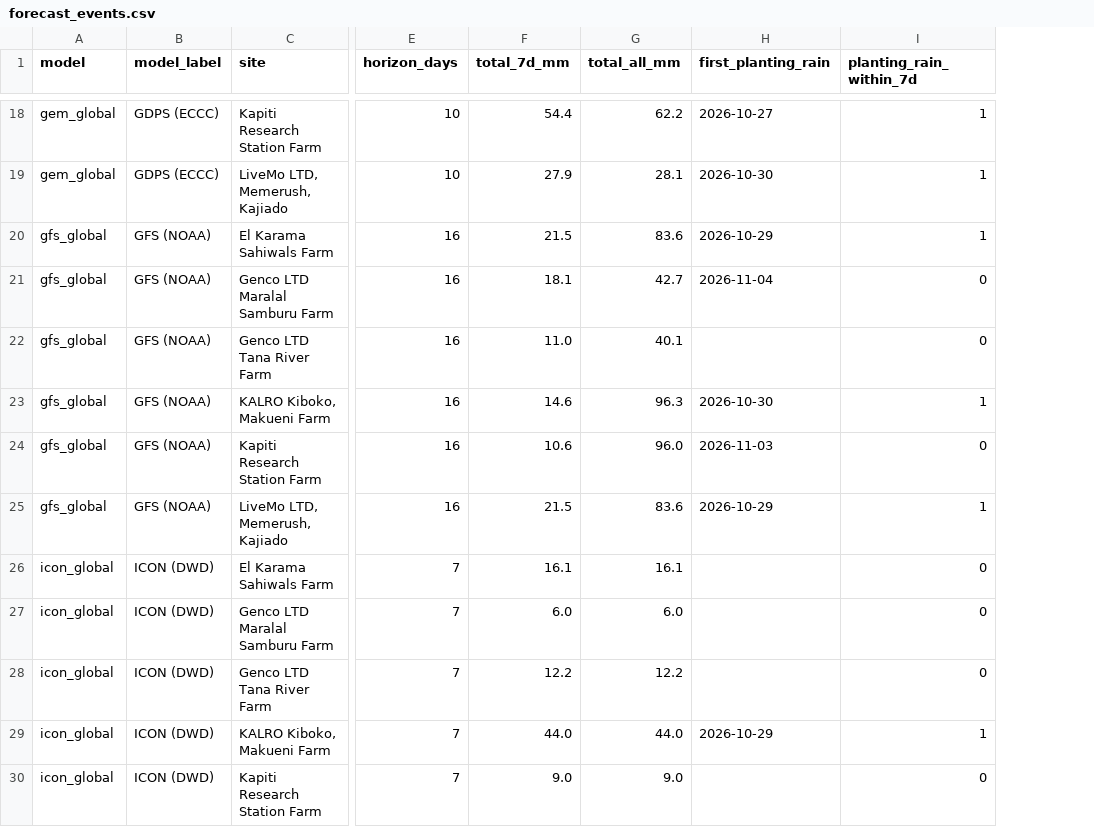
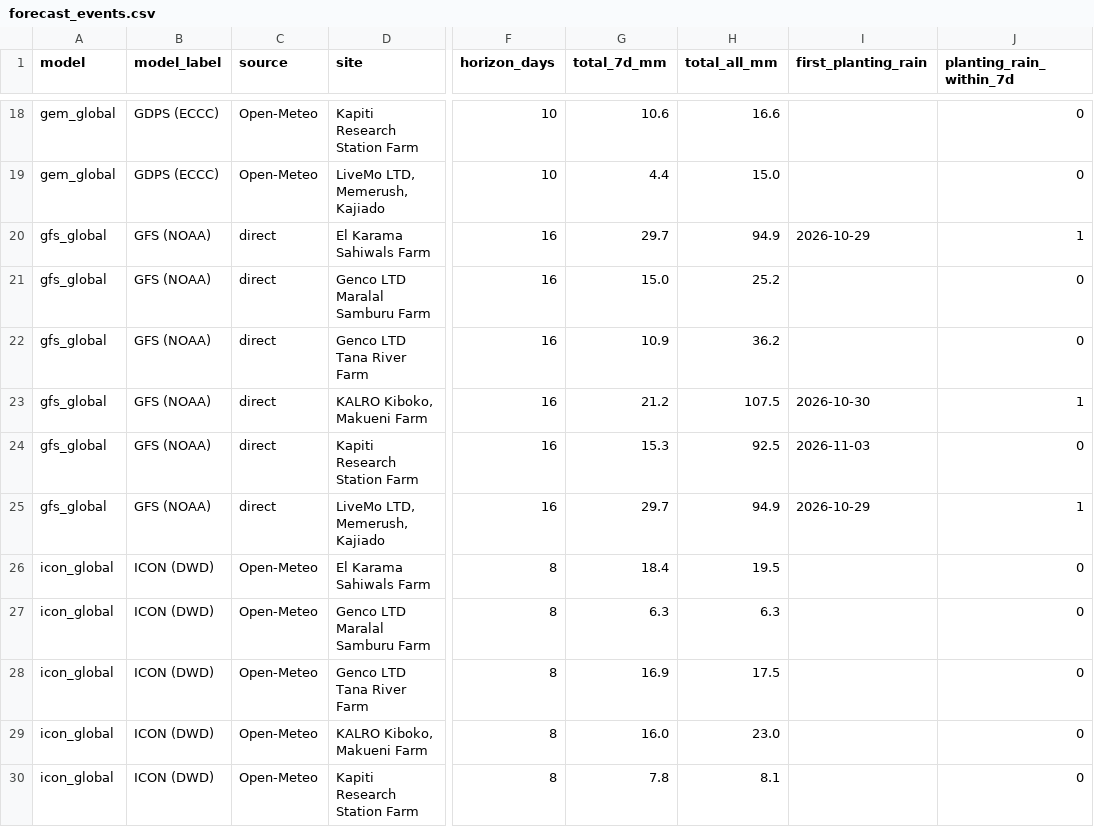
Before and after one commit to YonSci/-Operational-Multi-Model-Seasonal-Forecasting-System, a CSV file: frontend/public/tracker/data/forecast_events.csv, drawn as a sheet; only a part is shown, gaps mark what is left out; addresses are those after the commit; the diff covers the shown part only; the diff names each change by its address in the sheet, - before the commit and + after, or states it on an @@ line.

```diff
--- a/frontend/public/tracker/data/forecast_events.csv
+++ b/frontend/public/tracker/data/forecast_events.csv
+column C (source), rows 18-30: Open-Meteo | Open-Meteo | direct | direct | direct | direct | direct | direct | Open-Meteo | Open-Meteo | Open-Meteo | Open-Meteo | Open-Meteo
-G18 (total_7d_mm): 54.4
+G18 (total_7d_mm): 10.6
-H18 (total_all_mm): 62.2
+H18 (total_all_mm): 16.6
-I18 (first_planting_rain): 2026-10-27
+I18 (first_planting_rain): (empty)
-J18:J19 (planting_rain_within_7d): 1
+J18:J19 (planting_rain_within_7d): 0
-G19 (total_7d_mm): 27.9
+G19 (total_7d_mm): 4.4
-H19 (total_all_mm): 28.1
+H19 (total_all_mm): 15.0
-I19 (first_planting_rain): 2026-10-30
+I19 (first_planting_rain): (empty)
-G20 (total_7d_mm): 21.5
+G20 (total_7d_mm): 29.7
-H20 (total_all_mm): 83.6
+H20 (total_all_mm): 94.9
-G21 (total_7d_mm): 18.1
+G21 (total_7d_mm): 15.0
-H21 (total_all_mm): 42.7
+H21 (total_all_mm): 25.2
-I21 (first_planting_rain): 2026-11-04
+I21 (first_planting_rain): (empty)
-G22 (total_7d_mm): 11.0
+G22 (total_7d_mm): 10.9
-H22 (total_all_mm): 40.1
+H22 (total_all_mm): 36.2
-G23 (total_7d_mm): 14.6
+G23 (total_7d_mm): 21.2
-H23 (total_all_mm): 96.3
+H23 (total_all_mm): 107.5
-G24 (total_7d_mm): 10.6
+G24 (total_7d_mm): 15.3
-H24 (total_all_mm): 96.0
+H24 (total_all_mm): 92.5
-G25 (total_7d_mm): 21.5
+G25 (total_7d_mm): 29.7
-H25 (total_all_mm): 83.6
+H25 (total_all_mm): 94.9
-F26:F30 (horizon_days): 7
+F26:F30 (horizon_days): 8
-G26 (total_7d_mm): 16.1
+G26 (total_7d_mm): 18.4
-H26 (total_all_mm): 16.1
+H26 (total_all_mm): 19.5
-G27 (total_7d_mm): 6.0
+G27 (total_7d_mm): 6.3
-H27 (total_all_mm): 6.0
+H27 (total_all_mm): 6.3
-G28 (total_7d_mm): 12.2
+G28 (total_7d_mm): 16.9
-H28 (total_all_mm): 12.2
+H28 (total_all_mm): 17.5
-G29 (total_7d_mm): 44.0
+G29 (total_7d_mm): 16.0
-H29 (total_all_mm): 44.0
+H29 (total_all_mm): 23.0
-I29 (first_planting_rain): 2026-10-29
+I29 (first_planting_rain): (empty)
-J29 (planting_rain_within_7d): 1
+J29 (planting_rain_within_7d): 0
-G30 (total_7d_mm): 9.0
+G30 (total_7d_mm): 7.8
-H30 (total_all_mm): 9.0
+H30 (total_all_mm): 8.1
```
Also changed, not shown: 44 edited cells elsewhere in this file, frontend/public/tracker/data/forecast_sites.csv, frontend/public/tracker/data/rain_daily.csv, 10 other files.
